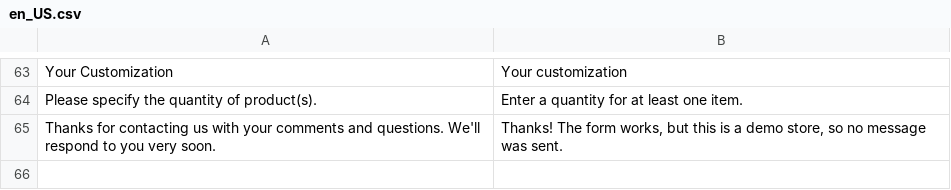
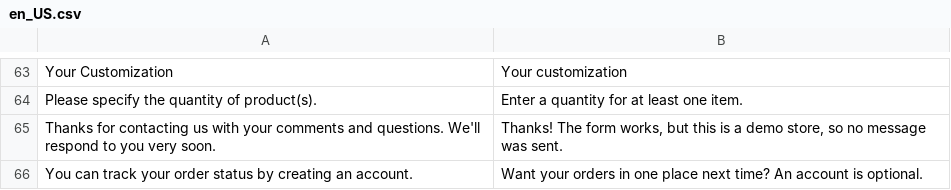
Before and after one commit to michaelkuhlman/m2.michael-kuhlman.com, a CSV file: app/design/frontend/ThirdShot/court/i18n/en_US.csv, drawn as a sheet; only a part is shown, gaps mark what is left out; the diff names each change by its address in the sheet, - before the commit and + after, or states it on an @@ line.

```diff
--- a/app/design/frontend/ThirdShot/court/i18n/en_US.csv
+++ b/app/design/frontend/ThirdShot/court/i18n/en_US.csv
+row 66: You can track your order status by creating an account. | Want your orders in one place next time? An account is optional.
```
Also changed, not shown: 1 other file.
